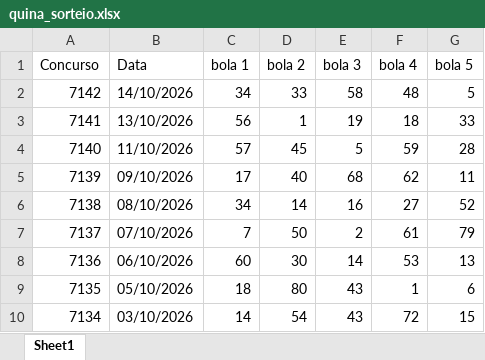
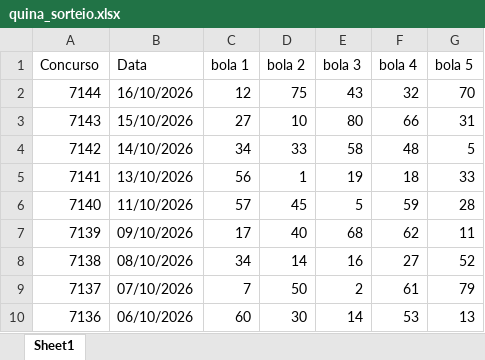
Before and after one commit to AlefMemTav/loto-ciencia, an Excel workbook: data/quina_sorteio.xlsx, sheet Sheet1, drawn as a sheet; only a part is shown; the shorter side is filled out with more unchanged rows; values as stored, in another font and other column widths than the file's, no borders; the diff names each change by its address in the sheet, - before the commit and + after, or states it on an @@ line.

```diff
--- a/data/quina_sorteio.xlsx (sheet Sheet1)
+++ b/data/quina_sorteio.xlsx (sheet Sheet1)
+row 2: 7144 | 16/10/2026 | 12 | 75 | 43 | 32 | 70
+row 3: 7143 | 15/10/2026 | 27 | 10 | 80 | 66 | 31
```
Also changed, not shown: data/loto_facil_sorteio.xlsx, data/loto_mania_sorteio.xlsx.
